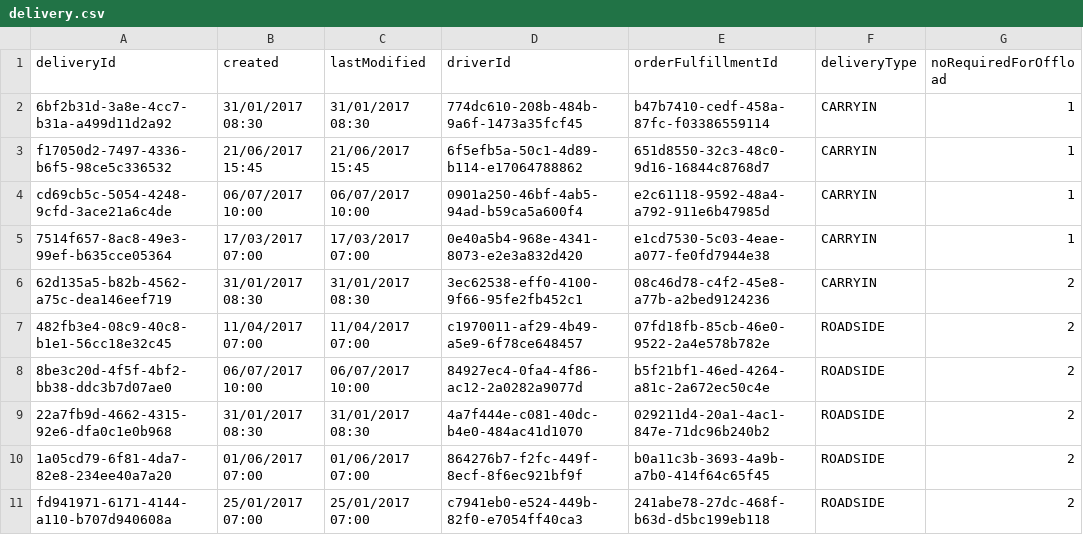
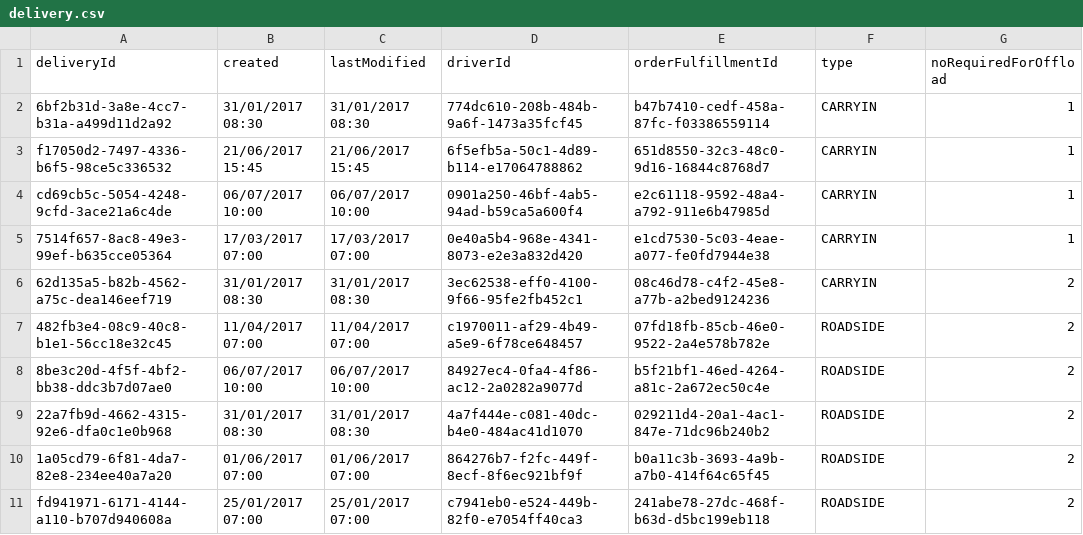
Before and after one commit to GmeduoyeClaymore/viewserver, a CSV file: viewserver-shotgun/src/main/resources/data/delivery.csv, drawn as a sheet.

Commit message:
Customer checkout (#5)
* Payment and Delivery screens for checkout
Added NativeBase IO to project

* More work on checkout flow

* Order complete screens

```diff
--- a/viewserver-shotgun/src/main/resources/data/delivery.csv
+++ b/viewserver-shotgun/src/main/resources/data/delivery.csv
@@ -1,2 +1,2 @@
-deliveryId,created,lastModified,driverId,orderFulfillmentId,deliveryType,noRequiredForOffload
+deliveryId,created,lastModified,driverId,orderFulfillmentId,type,noRequiredForOffload
 6bf2b31d-3a8e-4cc7-b31a-a499d11d2a92,31/01/2017 08:30,31/01/2017 08:30,774dc610-208b-484b-9a6f-1473a35fcf45,b47b7410-cedf-458a-87fc-f03386559114,CARRYIN,1
```
Also changed, not shown: viewserver-shotgun/src/main/resources/data/paymentCards.csv, 45 other files.
